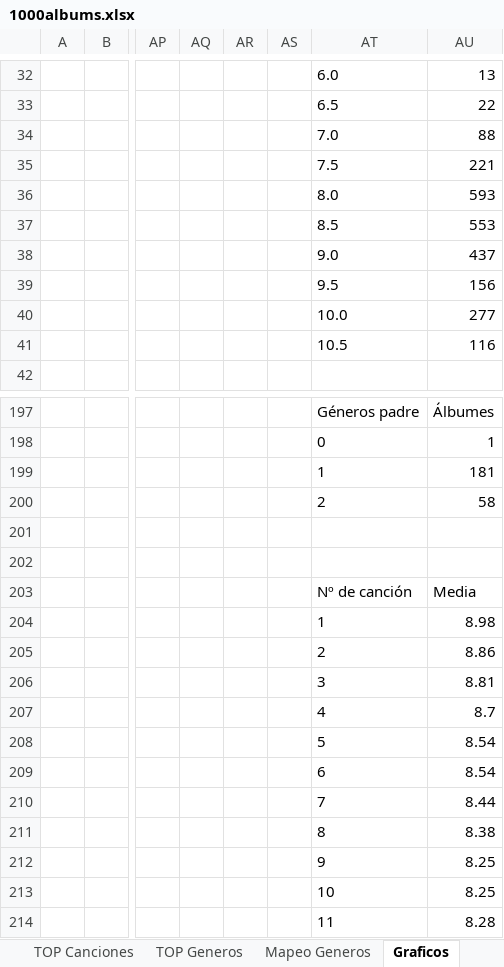
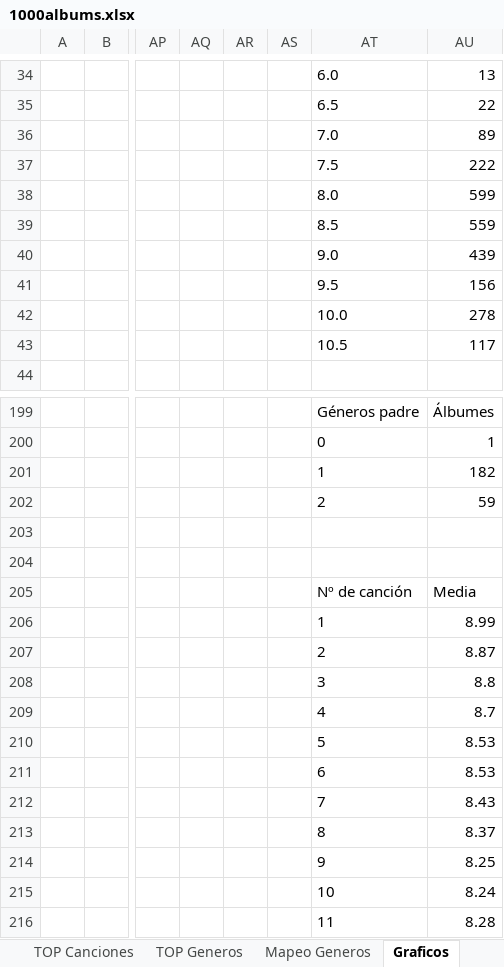
Before and after one commit to miguelrr11/top1000albums, an Excel workbook: 1000albums.xlsx, sheet Graficos, drawn as a sheet; only a part is shown, gaps mark what is left out; values as stored, in another font and other column widths than the file's, no borders; charts and pictures not drawn; addresses are those after the commit; the diff covers the shown part only; the diff names each change by its address in the sheet, - before the commit and + after, or states it on an @@ line.

```diff
--- a/1000albums.xlsx (sheet Graficos)
+++ b/1000albums.xlsx (sheet Graficos)
-AU36: 88
+AU36: 89
-AU37: 221
+AU37: 222
-AU38: 593
+AU38: 599
-AU39: 553
+AU39: 559
-AU40: 437
+AU40: 439
-AU42: 277
+AU42: 278
-AU43: 116
+AU43: 117
-AU201: 181
+AU201: 182
-AU202: 58
+AU202: 59
-AU206: 8.98
+AU206: 8.99
-AU207: 8.86
+AU207: 8.87
-AU208: 8.81
+AU208: 8.8
-AU210:AU211: 8.54
+AU210:AU211: 8.53
-AU212: 8.44
+AU212: 8.43
-AU213: 8.38
+AU213: 8.37
-AU215: 8.25
+AU215: 8.24
```
Also changed, not shown: 12 added rows, 2 removed rows and 16 edited cells elsewhere in this sheet, sheet Resumen, sheet Tablas TOP, sheet Albums, sheet Tabla Albums, sheet TOP Generos, sheet TOP Canciones, 1 more sheet, charts or pictures.
